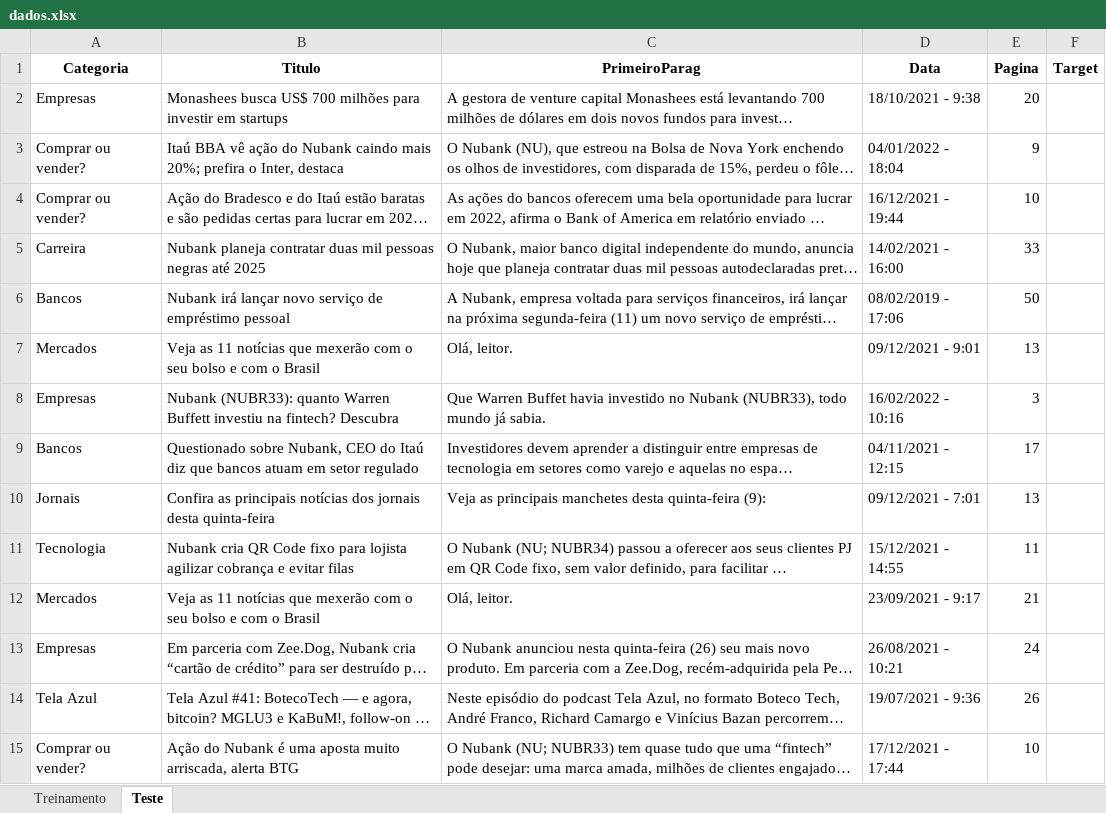
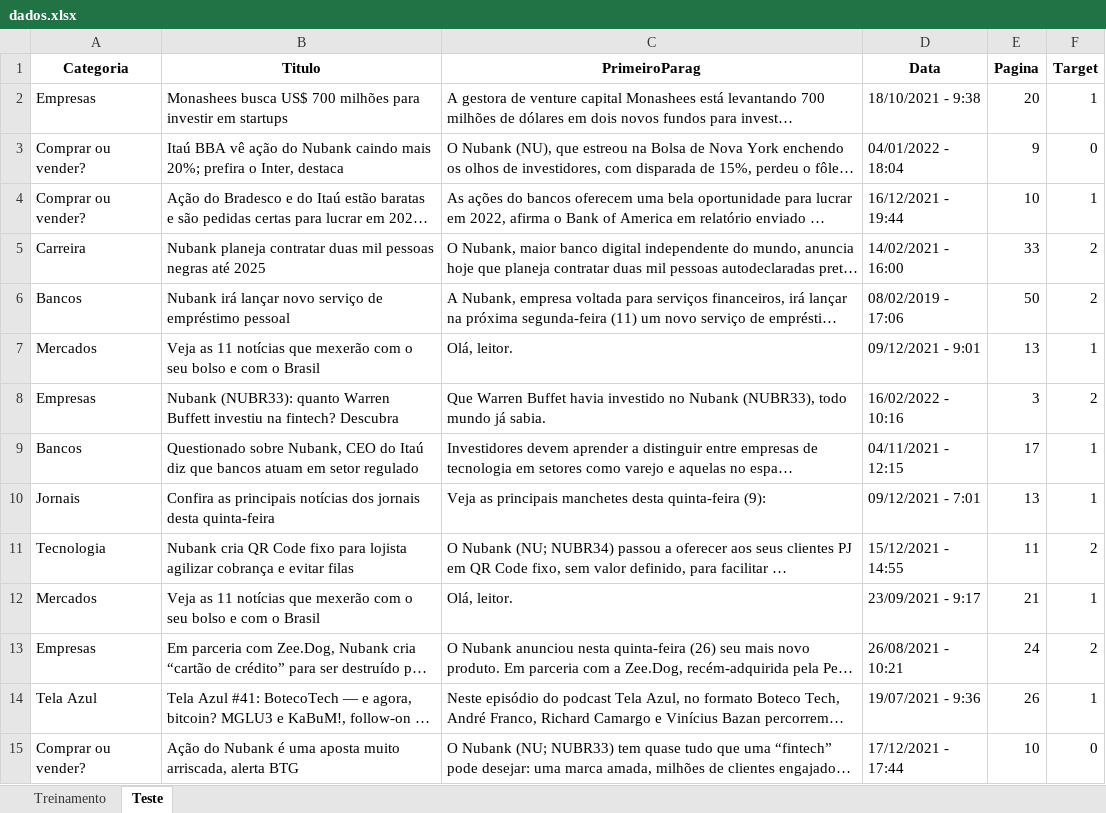
Before and after one commit to insper-classroom/22-1a-cd-p1-grupo_matheussr, an Excel workbook: dados.xlsx, sheet Teste, drawn as a sheet; only a part is shown; long unchanged cells end in …; values as stored, in another font and other column widths than the file's, no borders; the diff covers the shown part only; the diff names each change by its address in the sheet, - before the commit and + after, or states it on an @@ line.

Commit message:
treinamento e teste com classificação manual

```diff
--- a/dados.xlsx (sheet Teste)
+++ b/dados.xlsx (sheet Teste)
-F2 (Target): (empty)
+F2 (Target): 1
-F3 (Target): (empty)
+F3 (Target): 0
-F4 (Target): (empty)
+F4 (Target): 1
-F5:F6 (Target): (empty)
+F5:F6 (Target): 2
-F7 (Target): (empty)
+F7 (Target): 1
-F8 (Target): (empty)
+F8 (Target): 2
-F9:F10 (Target): (empty)
+F9:F10 (Target): 1
-F11 (Target): (empty)
+F11 (Target): 2
-F12 (Target): (empty)
+F12 (Target): 1
-F13 (Target): (empty)
+F13 (Target): 2
-F14 (Target): (empty)
+F14 (Target): 1
-F15 (Target): (empty)
+F15 (Target): 0
```
Also changed, not shown: 185 edited cells elsewhere in this sheet, sheet Treinamento.
